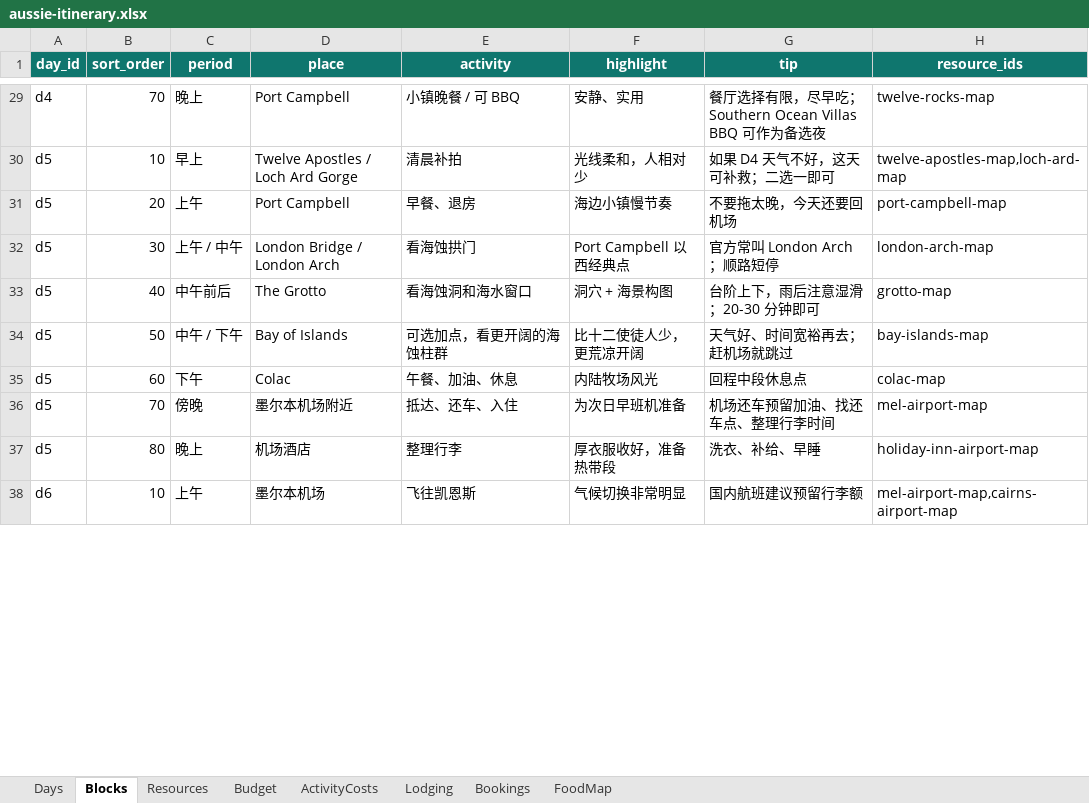
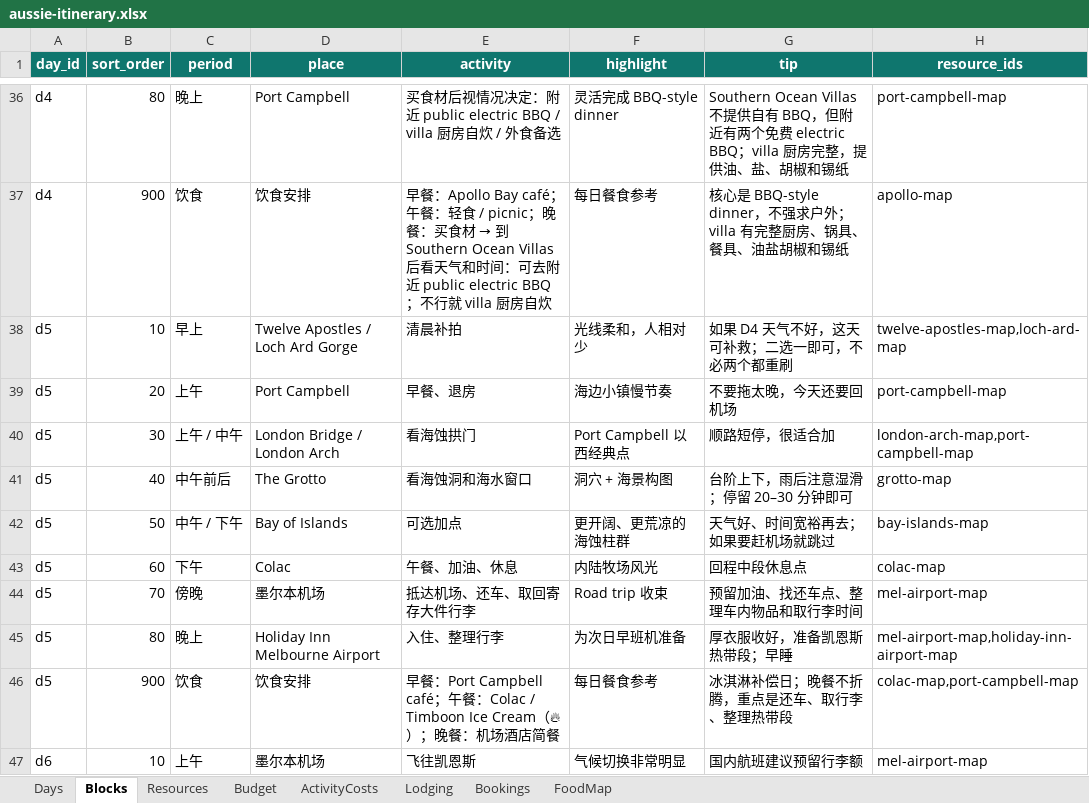
Before and after one commit to s413286943-cmyk/Aussie-Split, an Excel workbook: content/aussie-itinerary.xlsx, sheet Blocks, drawn as a sheet; only a part is shown, gaps mark what is left out; values as stored, in another font and other column widths than the file's, no borders; addresses are those after the commit; the diff covers the shown part only; the diff names each change by its address in the sheet, - before the commit and + after, or states it on an @@ line.

```diff
--- a/content/aussie-itinerary.xlsx (sheet Blocks)
+++ b/content/aussie-itinerary.xlsx (sheet Blocks)
-B36 (sort_order): 70
+B36 (sort_order): 80
-E36 (activity): 小镇晚餐 / 可 BBQ
+E36 (activity): 买食材后视情况决定：附近 public electric BBQ / villa 厨房自炊 / 外食备选
-F36 (highlight): 安静、实用
+F36 (highlight): 灵活完成 BBQ-style dinner
-G36 (tip): 餐厅选择有限，尽早吃；Southern Ocean Villas BBQ 可作为备选夜
+G36 (tip): Southern Ocean Villas 不提供自有 BBQ，但附近有两个免费 electric BBQ；villa 厨房完整，提供油、盐、胡椒和锡纸
-H36 (resource_ids): twelve-rocks-map
+H36 (resource_ids): port-campbell-map
+row 37: d4 | 900 | 饮食 | 饮食安排 | 早餐：Apollo Bay café；午餐：轻食 / picnic；晚餐：买食材 → 到 Southern Ocean Villas 后看天气和时间：可去附近 public electric BBQ；不行就 villa 厨房自炊 | 每日餐食参考 | 核心是 BBQ-style dinner，不强求户外；villa 有完整厨房、锅具、餐具、油盐胡椒和锡纸 | apollo-map
-G38 (tip): 如果 D4 天气不好，这天可补救；二选一即可
+G38 (tip): 如果 D4 天气不好，这天可补救；二选一即可，不必两个都重刷
-G40 (tip): 官方常叫 London Arch；顺路短停
+G40 (tip): 顺路短停，很适合加
-H40 (resource_ids): london-arch-map
+H40 (resource_ids): london-arch-map,port-campbell-map
-G41 (tip): 台阶上下，雨后注意湿滑；20-30 分钟即可
+G41 (tip): 台阶上下，雨后注意湿滑；停留 20–30 分钟即可
-E42 (activity): 可选加点，看更开阔的海蚀柱群
+E42 (activity): 可选加点
-F42 (highlight): 比十二使徒人少，更荒凉开阔
+F42 (highlight): 更开阔、更荒凉的海蚀柱群
-G42 (tip): 天气好、时间宽裕再去；赶机场就跳过
+G42 (tip): 天气好、时间宽裕再去；如果要赶机场就跳过
-D44 (place): 墨尔本机场附近
+D44 (place): 墨尔本机场
-E44 (activity): 抵达、还车、入住
+E44 (activity): 抵达机场、还车、取回寄存大件行李
-F44 (highlight): 为次日早班机准备
+F44 (highlight): Road trip 收束
-G44 (tip): 机场还车预留加油、找还车点、整理行李时间
+G44 (tip): 预留加油、找还车点、整理车内物品和取行李时间
-D45 (place): 机场酒店
+D45 (place): Holiday Inn Melbourne Airport
-E45 (activity): 整理行李
+E45 (activity): 入住、整理行李
-F45 (highlight): 厚衣服收好，准备热带段
+F45 (highlight): 为次日早班机准备
-G45 (tip): 洗衣、补给、早睡
+G45 (tip): 厚衣服收好，准备凯恩斯热带段；早睡
-H45 (resource_ids): holiday-inn-airport-map
+H45 (resource_ids): mel-airport-map,holiday-inn-airport-map
+row 46: d5 | 900 | 饮食 | 饮食安排 | 早餐：Port Campbell café；午餐：Colac / Timboon Ice Cream（🔥）；晚餐：机场酒店简餐 | 每日餐食参考 | 冰淇淋补偿日；晚餐不折腾，重点是还车、取行李、整理热带段 | colac-map,port-campbell-map
-H47 (resource_ids): mel-airport-map,cairns-airport-map
+H47 (resource_ids): mel-airport-map
```
Also changed, not shown: 20 added rows, 16 removed rows and 130 edited cells elsewhere in this sheet, sheet Days, 3 other files.
